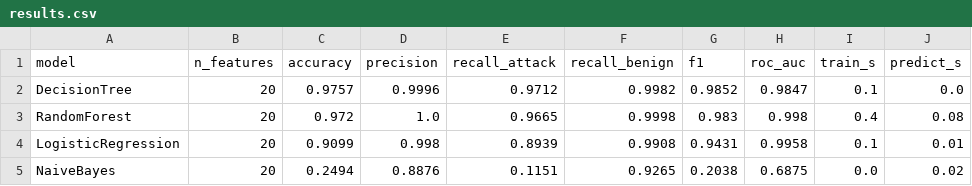
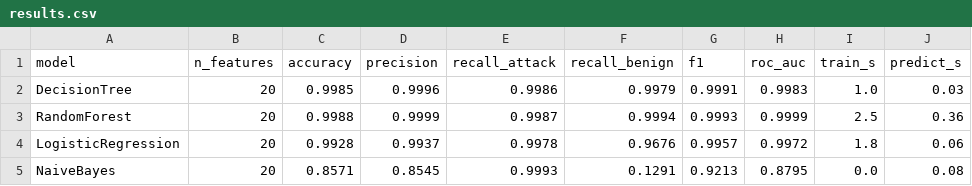
Before and after one commit to ShouryaHingankar/Ddos-Prediction-using-Machine-Learning, a CSV file: out/results.csv, drawn as a sheet; only a part is shown; the diff covers the shown part only.

```diff
--- a/out/results.csv
+++ b/out/results.csv
@@ -1,5 +1,5 @@
 model,n_features,accuracy,precision,recall_attack,recall_benign,f1,roc_auc,train_s,predict_s
-DecisionTree,20,0.9757,0.9996,0.9712,0.9982,0.9852,0.9847,0.1,0.0
-RandomForest,20,0.972,1.0,0.9665,0.9998,0.983,0.998,0.4,0.08
-LogisticRegression,20,0.9099,0.998,0.8939,0.9908,0.9431,0.9958,0.1,0.01
-NaiveBayes,20,0.2494,0.8876,0.1151,0.9265,0.2038,0.6875,0.0,0.02
+DecisionTree,20,0.9985,0.9996,0.9986,0.9979,0.9991,0.9983,1.0,0.03
+RandomForest,20,0.9988,0.9999,0.9987,0.9994,0.9993,0.9999,2.5,0.36
+LogisticRegression,20,0.9928,0.9937,0.9978,0.9676,0.9957,0.9972,1.8,0.06
+NaiveBayes,20,0.8571,0.8545,0.9993,0.1291,0.9213,0.8795,0.0,0.08
```
Also changed, not shown: 14 edited cells elsewhere in this file, out/feature_importance.csv, out/per_attack_recall.csv, 20 other files.
